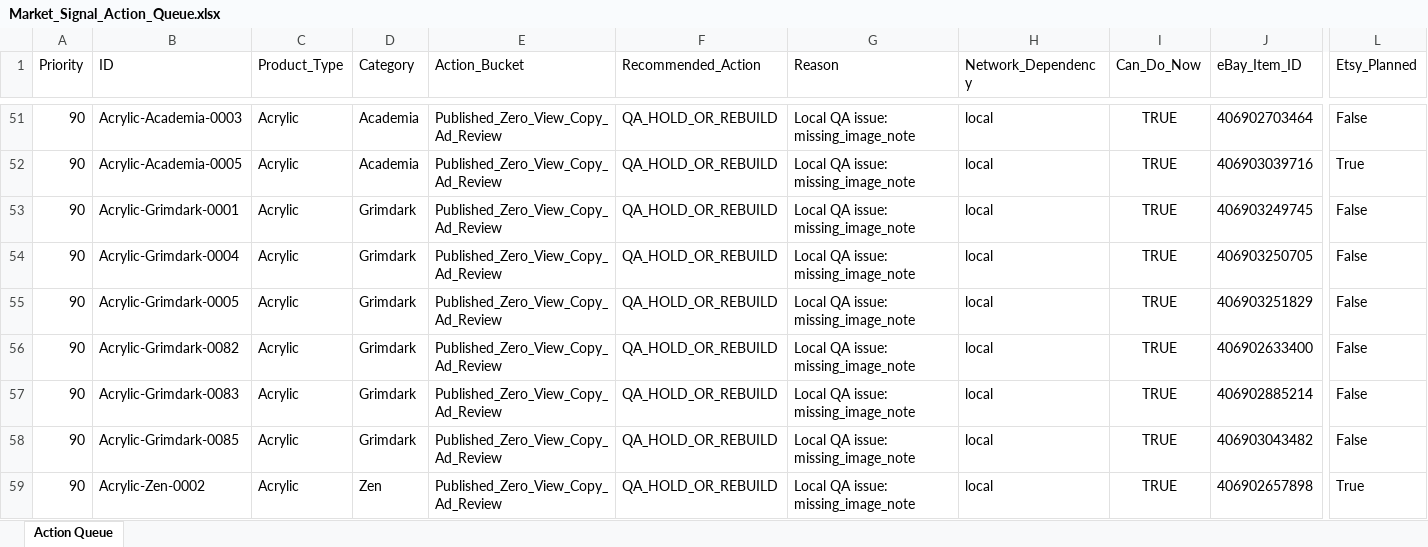
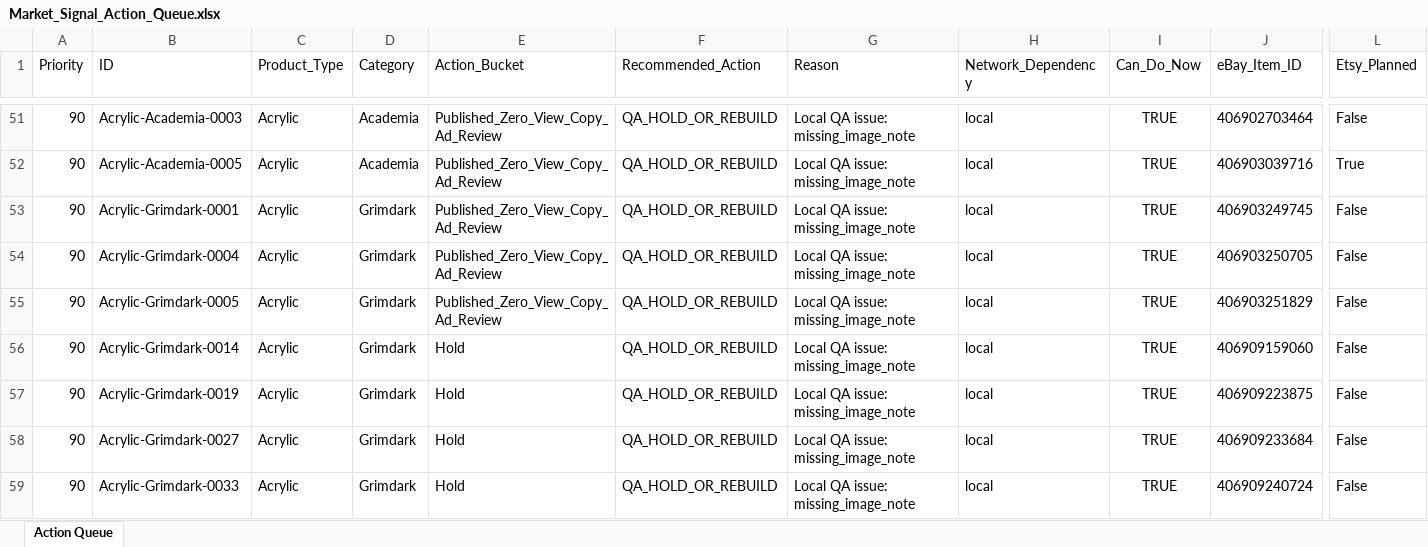
Before and after one commit to rexxu024-arch/Difi_auto_factory, an Excel workbook: Database/Market_Signal_Action_Queue.xlsx, sheet Action Queue, drawn as a sheet; only a part is shown, gaps mark what is left out; the shorter side is filled out with more unchanged rows; values as stored, in another font and other column widths than the file's, no borders; rows hold the shown columns only; the diff covers the shown part only; the diff names each change by its address in the sheet, - before the commit and + after, or states it on an @@ line.

```diff
--- a/Database/Market_Signal_Action_Queue.xlsx (sheet Action Queue)
+++ b/Database/Market_Signal_Action_Queue.xlsx (sheet Action Queue)
+row 56: 90 | Acrylic-Grimdark-0014 | Acrylic | Grimdark | Hold | QA_HOLD_OR_REBUILD | Local QA issue: missing_image_note | local | TRUE | 406909159060 | False
+row 57: 90 | Acrylic-Grimdark-0019 | Acrylic | Grimdark | Hold | QA_HOLD_OR_REBUILD | Local QA issue: missing_image_note | local | TRUE | 406909223875 | False
+row 58: 90 | Acrylic-Grimdark-0027 | Acrylic | Grimdark | Hold | QA_HOLD_OR_REBUILD | Local QA issue: missing_image_note | local | TRUE | 406909233684 | False
+row 59: 90 | Acrylic-Grimdark-0033 | Acrylic | Grimdark | Hold | QA_HOLD_OR_REBUILD | Local QA issue: missing_image_note | local | TRUE | 406909240724 | False
```
Also changed, not shown: 6 added rows, 10 removed rows and 62 edited cells elsewhere in this sheet, Database/Unified_Listing_Registry.xlsx, Database/eBay_listing.xlsx, 54 other files.
